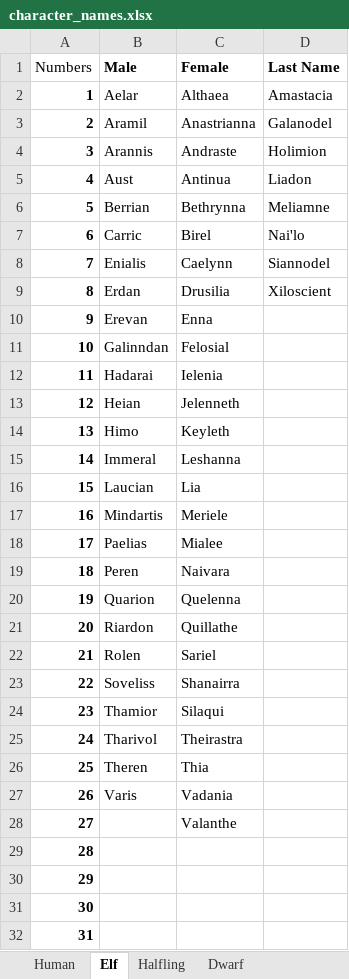
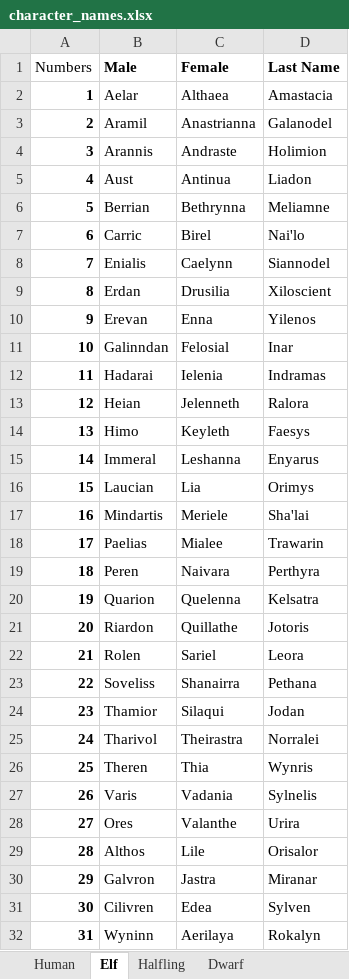
Before and after one commit to babbysross/dndbot-py, an Excel workbook: character_names.xlsx, sheet Elf, drawn as a sheet; only a part is shown; values as stored, in another font and other column widths than the file's, no borders; table styles not drawn; the diff covers the shown part only; the diff names each change by its address in the sheet, - before the commit and + after, or states it on an @@ line.

Commit message:
Finished the character generator and filled in most of the character names spreadsheet. It works somehow!

```diff
--- a/character_names.xlsx (sheet Elf)
+++ b/character_names.xlsx (sheet Elf)
-D10 (Last Name): (empty)
+D10 (Last Name): Yilenos
-D11 (Last Name): (empty)
+D11 (Last Name): Inar
-D12 (Last Name): (empty)
+D12 (Last Name): Indramas
-D13 (Last Name): (empty)
+D13 (Last Name): Ralora
-D14 (Last Name): (empty)
+D14 (Last Name): Faesys
-D15 (Last Name): (empty)
+D15 (Last Name): Enyarus
-D16 (Last Name): (empty)
+D16 (Last Name): Orimys
-D17 (Last Name): (empty)
+D17 (Last Name): Sha'lai
-D18 (Last Name): (empty)
+D18 (Last Name): Trawarin
-D19 (Last Name): (empty)
+D19 (Last Name): Perthyra
-D20 (Last Name): (empty)
+D20 (Last Name): Kelsatra
-D21 (Last Name): (empty)
+D21 (Last Name): Jotoris
-D22 (Last Name): (empty)
+D22 (Last Name): Leora
-D23 (Last Name): (empty)
+D23 (Last Name): Pethana
-D24 (Last Name): (empty)
+D24 (Last Name): Jodan
-D25 (Last Name): (empty)
+D25 (Last Name): Norralei
-D26 (Last Name): (empty)
+D26 (Last Name): Wynris
-D27 (Last Name): (empty)
+D27 (Last Name): Sylnelis
-B28 (Male): (empty)
+B28 (Male): Ores
-D28 (Last Name): (empty)
+D28 (Last Name): Urira
-B29 (Male): (empty)
+B29 (Male): Althos
-C29 (Female): (empty)
+C29 (Female): Lile
-D29 (Last Name): (empty)
+D29 (Last Name): Orisalor
-B30 (Male): (empty)
+B30 (Male): Galvron
-C30 (Female): (empty)
+C30 (Female): Jastra
-D30 (Last Name): (empty)
+D30 (Last Name): Miranar
-B31 (Male): (empty)
+B31 (Male): Cilivren
-C31 (Female): (empty)
+C31 (Female): Edea
-D31 (Last Name): (empty)
+D31 (Last Name): Sylven
-B32 (Male): (empty)
+B32 (Male): Wyninn
-C32 (Female): (empty)
+C32 (Female): Aerilaya
-D32 (Last Name): (empty)
+D32 (Last Name): Rokalyn
```
Also changed, not shown: 57 edited cells elsewhere in this sheet, sheet Half-Elf, sheet Tiefling, sheet Halfling, sheet Dwarf, sheet Half-Orc, sheet Dragonborn, race_class.xlsx, 3 other files.
